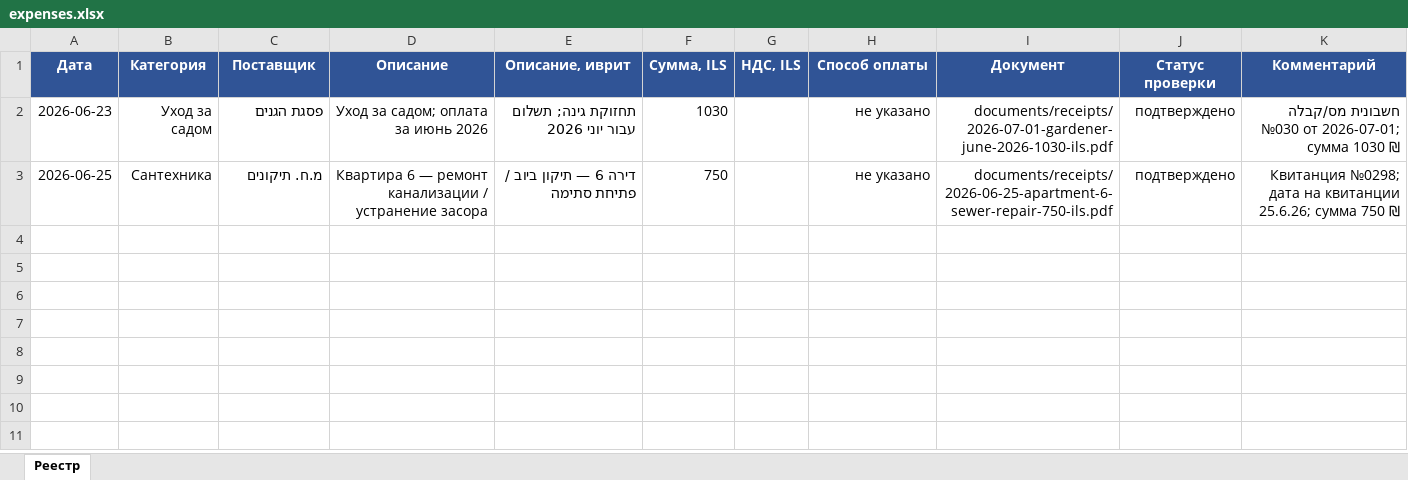
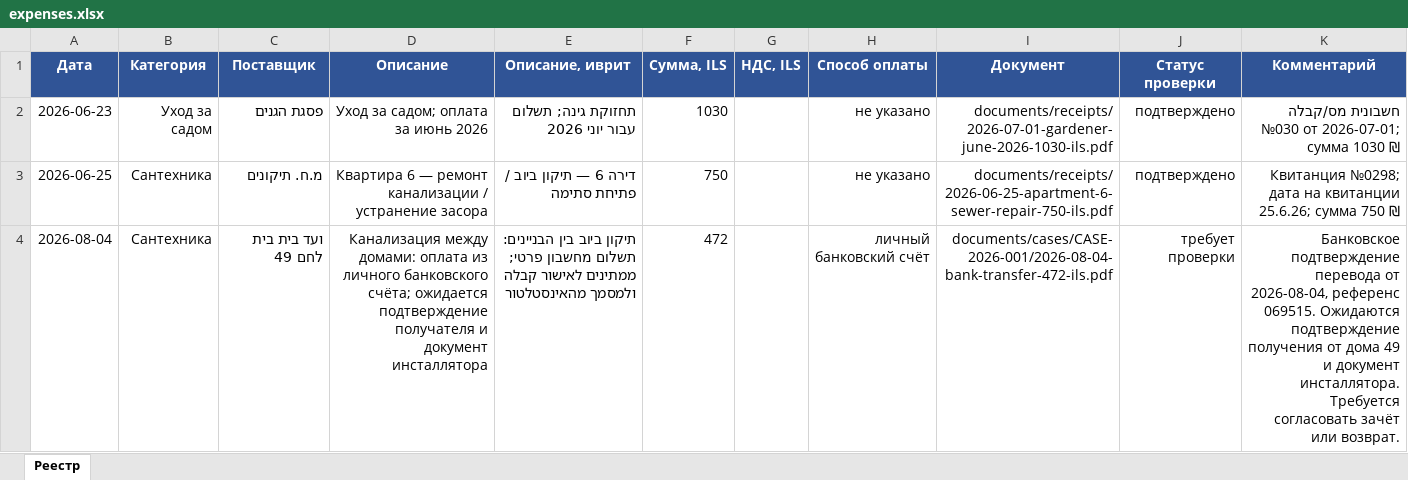
Before and after one commit to zalexo/vaad-bait, an Excel workbook: finance/expenses.xlsx, sheet Реестр, drawn as a sheet; values as stored, in another font and other column widths than the file's, no borders; the diff names each change by its address in the sheet, - before the commit and + after, or states it on an @@ line.

Commit message:
Update::Cases::Contacts::Finance::Docs

```diff
--- a/finance/expenses.xlsx (sheet Реестр)
+++ b/finance/expenses.xlsx (sheet Реестр)
+row 4: 2026-08-04 | Сантехника | ועד בית בית לחם 49 | Канализация между домами: оплата из личного банковского счёта; ожидается подтверждение получателя и документ инсталлятора | תיקון ביוב בין הבניינים: תשלום מחשבון פרטי; ממתינים לאישור קבלה ולמסמך מהאינסטלטור | 472 |  | личный банковский счёт | documents/cases/CASE-2026-001/2026-08-04-bank-transfer-472-ils.pdf | требует проверки | Банковское подтверждение перевода от 2026-08-04, референс 069515. Ожидаются подтверждение получения от дома 49 и документ инсталлятора. Требуется согласовать зачёт или возврат.
```
Also changed, not shown: contacts/contacts.xlsx, contacts/organizations.xlsx, 3 other files.
